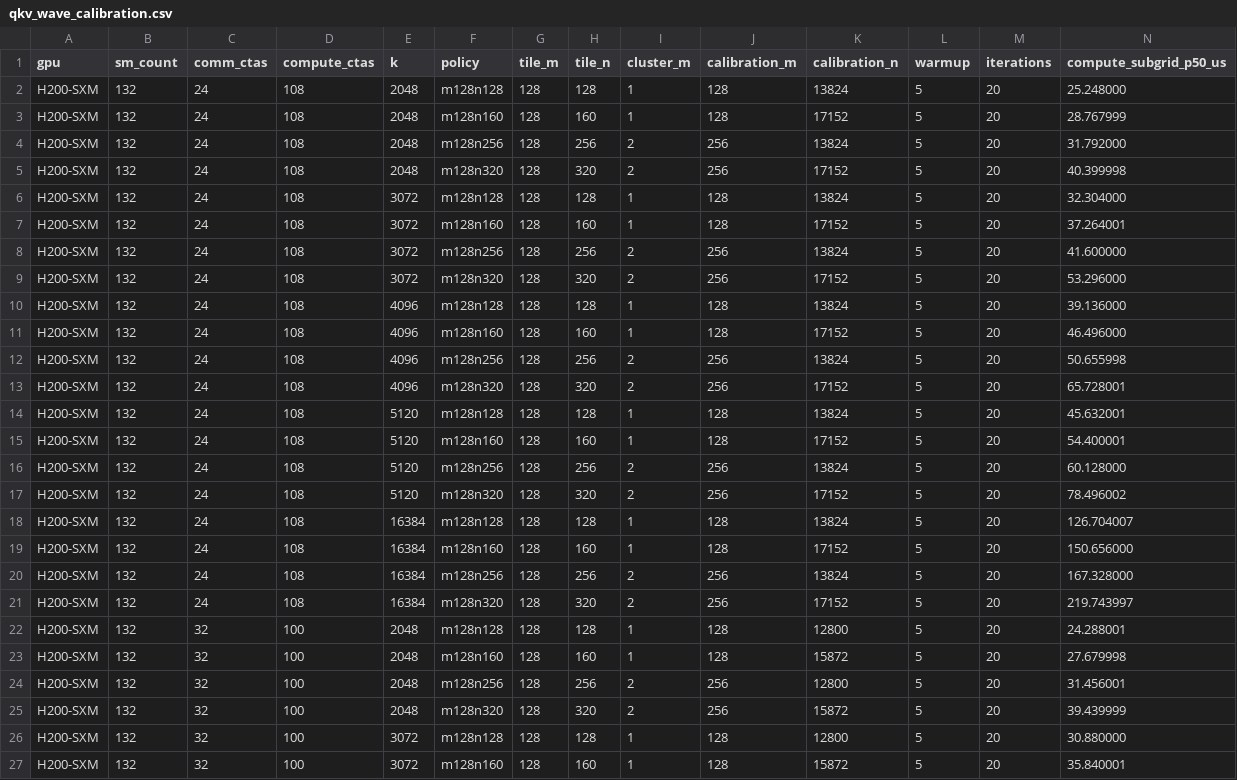
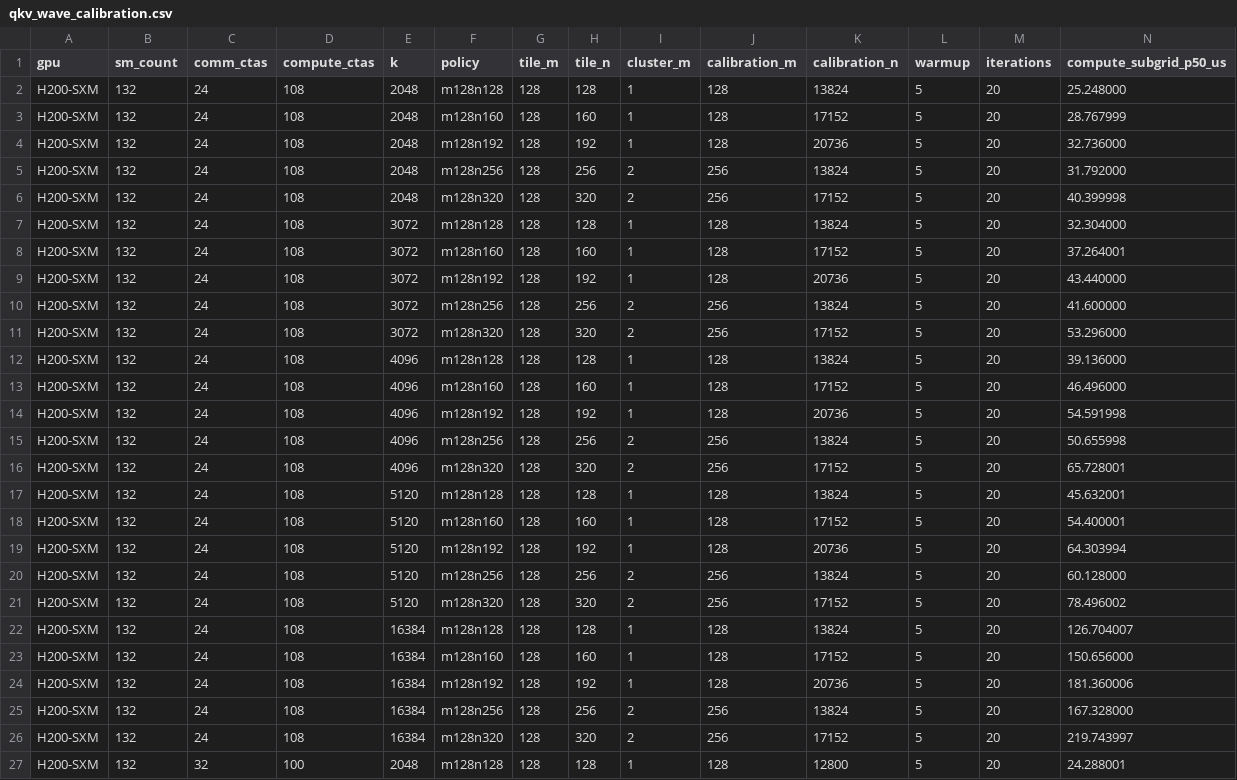
Before and after one commit to CyberSecurityErial/fuse, a CSV file: benchmarks/QKVproj+a2a/qkv_wave_calibration.csv, drawn as a sheet; only a part is shown; the shorter side is filled out with more unchanged rows.

```diff
--- a/benchmarks/QKVproj+a2a/qkv_wave_calibration.csv
+++ b/benchmarks/QKVproj+a2a/qkv_wave_calibration.csv
@@ -3,2 +3,3 @@ H200-SXM,132,24,108,2048,m128n128,128,128,1,128,13824,5,20,25.248000
 H200-SXM,132,24,108,2048,m128n160,128,160,1,128,17152,5,20,28.767999
+H200-SXM,132,24,108,2048,m128n192,128,192,1,128,20736,5,20,32.736000
 H200-SXM,132,24,108,2048,m128n256,128,256,2,256,13824,5,20,31.792000
@@ -7,2 +8,3 @@ H200-SXM,132,24,108,3072,m128n128,128,128,1,128,13824,5,20,32.304000
 H200-SXM,132,24,108,3072,m128n160,128,160,1,128,17152,5,20,37.264001
+H200-SXM,132,24,108,3072,m128n192,128,192,1,128,20736,5,20,43.440000
 H200-SXM,132,24,108,3072,m128n256,128,256,2,256,13824,5,20,41.600000
@@ -11,2 +13,3 @@ H200-SXM,132,24,108,4096,m128n128,128,128,1,128,13824,5,20,39.136000
 H200-SXM,132,24,108,4096,m128n160,128,160,1,128,17152,5,20,46.496000
+H200-SXM,132,24,108,4096,m128n192,128,192,1,128,20736,5,20,54.591998
 H200-SXM,132,24,108,4096,m128n256,128,256,2,256,13824,5,20,50.655998
@@ -15,2 +18,3 @@ H200-SXM,132,24,108,5120,m128n128,128,128,1,128,13824,5,20,45.632001
 H200-SXM,132,24,108,5120,m128n160,128,160,1,128,17152,5,20,54.400001
+H200-SXM,132,24,108,5120,m128n192,128,192,1,128,20736,5,20,64.303994
 H200-SXM,132,24,108,5120,m128n256,128,256,2,256,13824,5,20,60.128000
@@ -19,2 +23,3 @@ H200-SXM,132,24,108,16384,m128n128,128,128,1,128,13824,5,20,126.704007
 H200-SXM,132,24,108,16384,m128n160,128,160,1,128,17152,5,20,150.656000
+H200-SXM,132,24,108,16384,m128n192,128,192,1,128,20736,5,20,181.360006
 H200-SXM,132,24,108,16384,m128n256,128,256,2,256,13824,5,20,167.328000
```
Also changed, not shown: results/QKVproj-a2a/qkv_shape_bench/comparison_summary.csv, results/QKVproj-a2a/qkv_shape_bench/fused_summary.csv, 14 other files.
